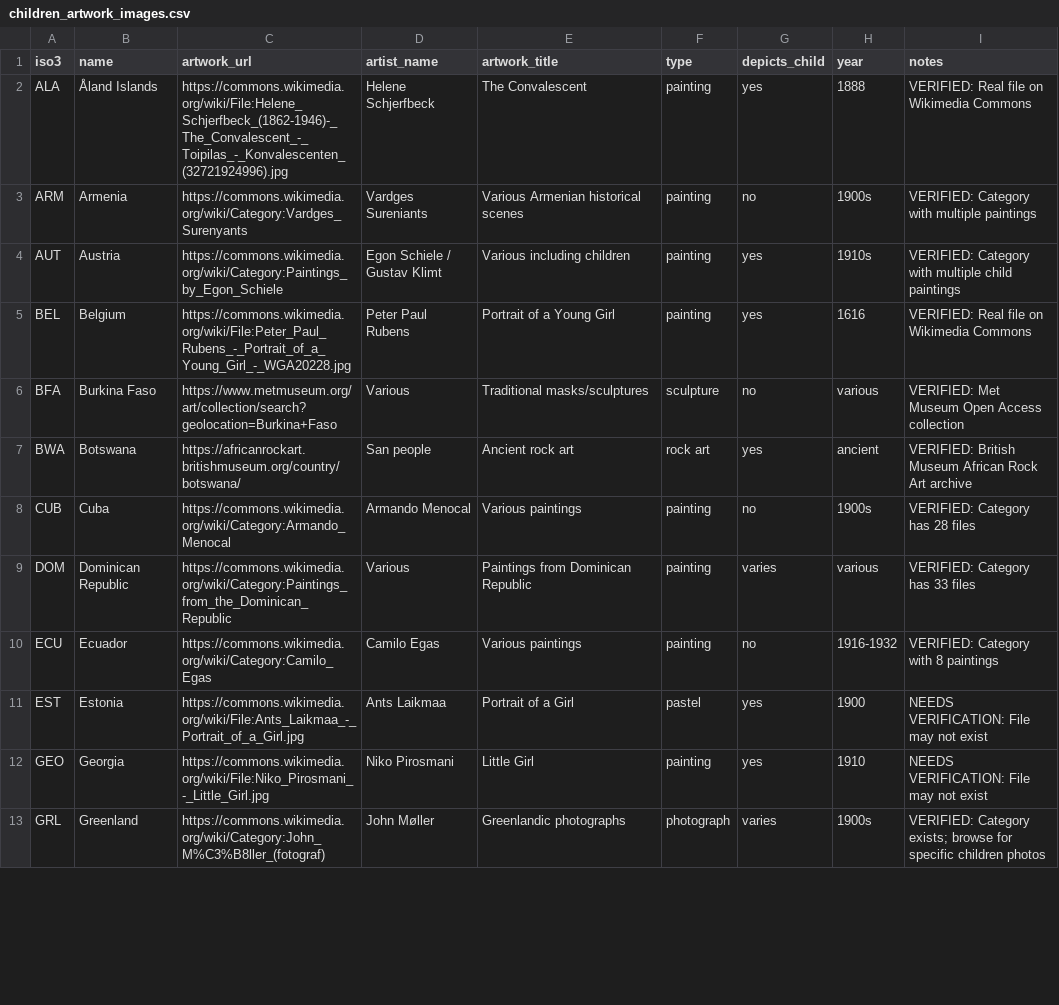
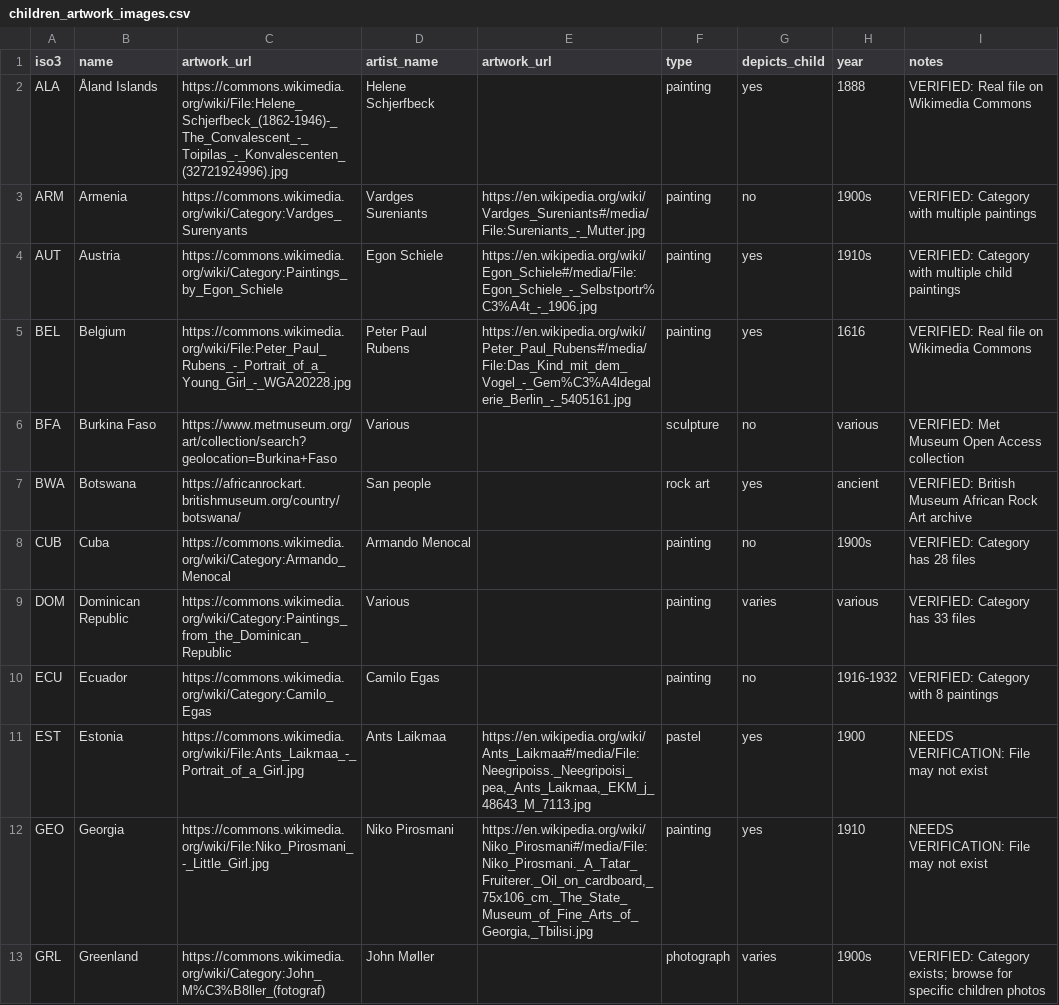
Before and after one commit to Marjolein9/art_map, a CSV file: backend/data/children_artwork_images.csv, drawn as a sheet; only a part is shown; the diff covers the shown part only.

```diff
--- a/backend/data/children_artwork_images.csv
+++ b/backend/data/children_artwork_images.csv
@@ -1,13 +1,13 @@
-iso3,name,artwork_url,artist_name,artwork_title,type,depicts_child,year,notes
-ALA,Åland Islands,https://commons.wikimedia.org/wiki/File:Helene_Schjerfbeck_(1862-1946)-_The_Convalescent_-_Toipilas_-_Konvalescenten_(32721924996).jpg,Helene Schjerfbeck,The Convalescent,painting,yes,1888,VERIFIED: Real file on Wikimedia Commons
-ARM,Armenia,https://commons.wikimedia.org/wiki/Category:Vardges_Surenyants,Vardges Sureniants,Various Armenian historical scenes,painting,no,1900s,VERIFIED: Category with multiple paintings
-AUT,Austria,https://commons.wikimedia.org/wiki/Category:Paintings_by_Egon_Schiele,Egon Schiele / Gustav Klimt,Various including children,painting,yes,1910s,VERIFIED: Category with multiple child paintings
-BEL,Belgium,https://commons.wikimedia.org/wiki/File:Peter_Paul_Rubens_-_Portrait_of_a_Young_Girl_-_WGA20228.jpg,Peter Paul Rubens,Portrait of a Young Girl,painting,yes,1616,VERIFIED: Real file on Wikimedia Commons
-BFA,Burkina Faso,https://www.metmuseum.org/art/collection/search?geolocation=Burkina+Faso,Various,Traditional masks/sculptures,sculpture,no,various,VERIFIED: Met Museum Open Access collection
-BWA,Botswana,https://africanrockart.britishmuseum.org/country/botswana/,San people,Ancient rock art,rock art,yes,ancient,VERIFIED: British Museum African Rock Art archive
-CUB,Cuba,https://commons.wikimedia.org/wiki/Category:Armando_Menocal,Armando Menocal,Various paintings,painting,no,1900s,VERIFIED: Category has 28 files
-DOM,Dominican Republic,https://commons.wikimedia.org/wiki/Category:Paintings_from_the_Dominican_Republic,Various,Paintings from Dominican Republic,painting,varies,various,VERIFIED: Category has 33 files
-ECU,Ecuador,https://commons.wikimedia.org/wiki/Category:Camilo_Egas,Camilo Egas,Various paintings,painting,no,1916-1932,VERIFIED: Category with 8 paintings
-EST,Estonia,https://commons.wikimedia.org/wiki/File:Ants_Laikmaa_-_Portrait_of_a_Girl.jpg,Ants Laikmaa,Portrait of a Girl,pastel,yes,1900,NEEDS VERIFICATION: File may not exist
-GEO,Georgia,https://commons.wikimedia.org/wiki/File:Niko_Pirosmani_-_Little_Girl.jpg,Niko Pirosmani,Little Girl,painting,yes,1910,NEEDS VERIFICATION: File may not exist
-GRL,Greenland,https://commons.wikimedia.org/wiki/Category:John_M%C3%B8ller_(fotograf),John Møller,Greenlandic photographs,photograph,varies,1900s,VERIFIED: Category exists; browse for specific children photos
+iso3,name,artwork_url,artist_name,artwork_url,type,depicts_child,year,notes
+ALA,Åland Islands,https://commons.wikimedia.org/wiki/File:Helene_Schjerfbeck_(1862-1946)-_The_Convalescent_-_Toipilas_-_Konvalescenten_(32721924996).jpg,Helene Schjerfbeck,,painting,yes,1888,VERIFIED: Real file on Wikimedia Commons
+ARM,Armenia,https://commons.wikimedia.org/wiki/Category:Vardges_Surenyants,Vardges Sureniants, https://en.wikipedia.org/wiki/Vardges_Sureniants#/media/File:Sureniants_-_Mutter.jpg,painting,no,1900s,VERIFIED: Category with multiple paintings
+AUT,Austria,https://commons.wikimedia.org/wiki/Category:Paintings_by_Egon_Schiele,Egon Schiele,https://en.wikipedia.org/wiki/Egon_Schiele#/media/File:Egon_Schiele_-_Selbstportr%C3%A4t_-_1906.jpg,painting,yes,1910s,VERIFIED: Category with multiple child paintings
+BEL,Belgium,https://commons.wikimedia.org/wiki/File:Peter_Paul_Rubens_-_Portrait_of_a_Young_Girl_-_WGA20228.jpg,Peter Paul Rubens,https://en.wikipedia.org/wiki/Peter_Paul_Rubens#/media/File:Das_Kind_mit_dem_Vogel_-_Gem%C3%A4ldegalerie_Berlin_-_5405161.jpg,painting,yes,1616,VERIFIED: Real file on Wikimedia Commons
+BFA,Burkina Faso,https://www.metmuseum.org/art/collection/search?geolocation=Burkina+Faso,Various,,sculpture,no,various,VERIFIED: Met Museum Open Access collection
+BWA,Botswana,https://africanrockart.britishmuseum.org/country/botswana/,San people,,rock art,yes,ancient,VERIFIED: British Museum African Rock Art archive
+CUB,Cuba,https://commons.wikimedia.org/wiki/Category:Armando_Menocal,Armando Menocal,,painting,no,1900s,VERIFIED: Category has 28 files
+DOM,Dominican Republic,https://commons.wikimedia.org/wiki/Category:Paintings_from_the_Dominican_Republic,Various,,painting,varies,various,VERIFIED: Category has 33 files
+ECU,Ecuador,https://commons.wikimedia.org/wiki/Category:Camilo_Egas,Camilo Egas,,painting,no,1916-1932,VERIFIED: Category with 8 paintings
+EST,Estonia,https://commons.wikimedia.org/wiki/File:Ants_Laikmaa_-_Portrait_of_a_Girl.jpg,Ants Laikmaa,"https://en.wikipedia.org/wiki/Ants_Laikmaa#/media/File:Neegripoiss._Neegripoisi_pea,_Ants_Laikmaa,_EKM_j_48643_M_7113.jpg",pastel,yes,1900,NEEDS VERIFICATION: File may not exist
+GEO,Georgia,https://commons.wikimedia.org/wiki/File:Niko_Pirosmani_-_Little_Girl.jpg,Niko Pirosmani,"https://en.wikipedia.org/wiki/Niko_Pirosmani#/media/File:Niko_Pirosmani._A_Tatar_Fruiterer._Oil_on_cardboard,_75x106_cm._The_State_Museum_of_Fine_Arts_of_Georgia,_Tbilisi.jpg",painting,yes,1910,NEEDS VERIFICATION: File may not exist
+GRL,Greenland,https://commons.wikimedia.org/wiki/Category:John_M%C3%B8ller_(fotograf),John Møller,,photograph,varies,1900s,VERIFIED: Category exists; browse for specific children photos
```
Also changed, not shown: 12 edited cells elsewhere in this file, backend/data/exports/children_artwork_images.csv, 1 other file.
